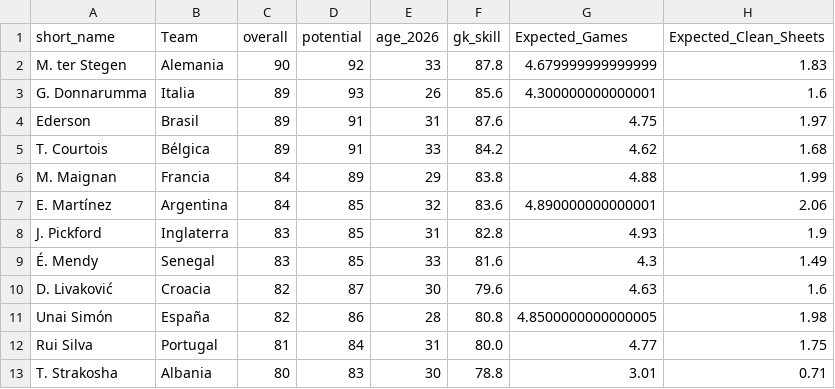
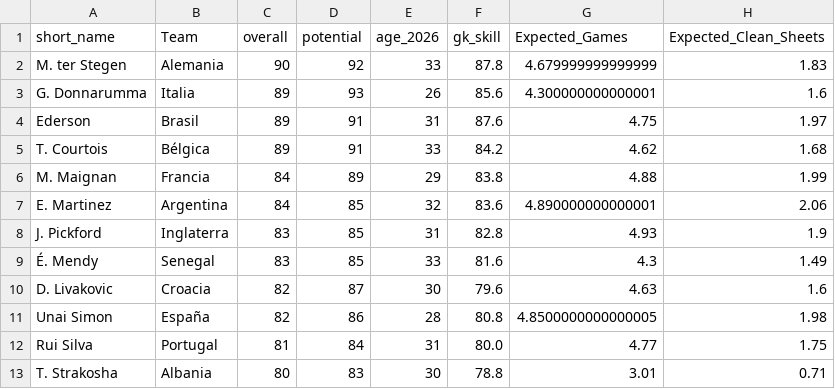
Before and after one commit to LionxCodeDev/Mundial2026, a CSV file: datasets/arqueros.csv, drawn as a sheet; only a part is shown.

Commit message:
Update arqueros.csv

```diff
--- a/datasets/arqueros.csv
+++ b/datasets/arqueros.csv
@@ -6,7 +6,7 @@ T. Courtois,Bélgica,89,91,33,84.2,4.62,1.68
 M. Maignan,Francia,84,89,29,83.8,4.88,1.99
-E. Martínez,Argentina,84,85,32,83.6,4.890000000000001,2.06
+E. Martinez,Argentina,84,85,32,83.6,4.890000000000001,2.06
 J. Pickford,Inglaterra,83,85,31,82.8,4.93,1.9
 É. Mendy,Senegal,83,85,33,81.6,4.3,1.49
-D. Livaković,Croacia,82,87,30,79.6,4.63,1.6
-Unai Simón,España,82,86,28,80.8,4.8500000000000005,1.98
+D. Livakovic,Croacia,82,87,30,79.6,4.63,1.6
+Unai Simon,España,82,86,28,80.8,4.8500000000000005,1.98
 Rui Silva,Portugal,81,84,31,80.0,4.77,1.75
```
